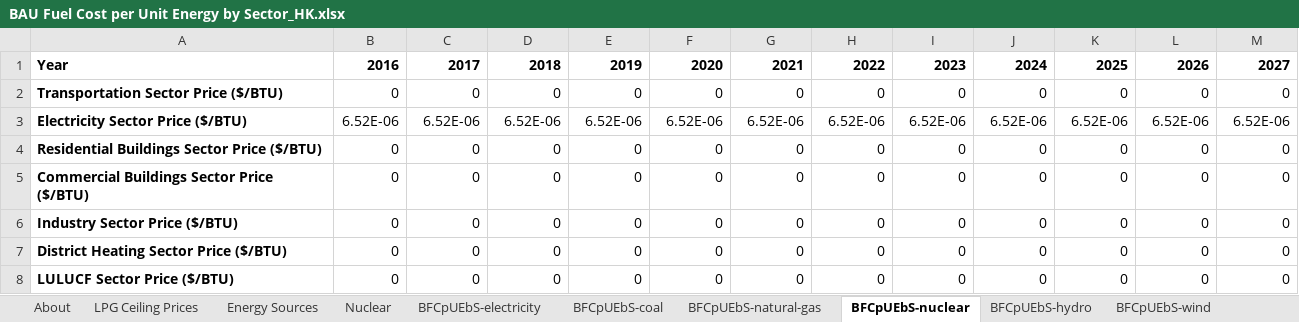
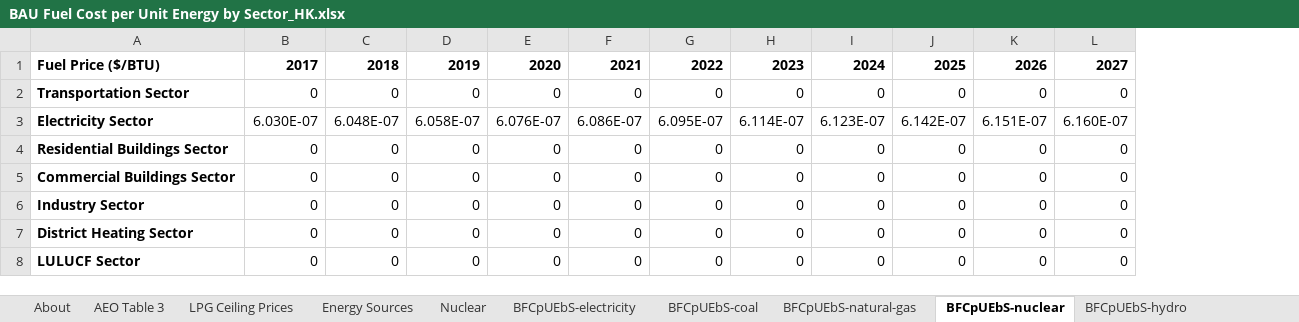
Before and after one commit to EnergyInnovation/eps-hongkong, an Excel workbook: InputData/fuels/BFCpUEbS/BAU Fuel Cost per Unit Energy by Sector_HK.xlsx, sheet BFCpUEbS-nuclear, drawn as a sheet; only a part is shown; values as stored, in another font and other column widths than the file's, no borders; removed rows and columns are numbered as before the commit, all else as after; rows hold the shown columns only; the diff names each change by its address in the sheet, - before the commit and + after, or states it on an @@ line.

```diff
--- a/InputData/fuels/BFCpUEbS/BAU Fuel Cost per Unit Energy by Sector_HK.xlsx (sheet BFCpUEbS-nuclear)
+++ b/InputData/fuels/BFCpUEbS/BAU Fuel Cost per Unit Energy by Sector_HK.xlsx (sheet BFCpUEbS-nuclear)
+sheet tab: AEO Table 3
-column A, rows 1-2: Year | Transportation Sector Price ($/BTU); rows 4-8: Residential Buildings Sector Price ($/BTU) | Commercial Buildings Sector Price ($/BTU) | Industry Sector Price ($/BTU) | District Heating Sector Price ($/BTU) | LULUCF Sector Price ($/BTU)
-column B, rows 1-2: 2016 | 0; rows 4-8: all 0
+column A, rows 1-2: Fuel Price ($/BTU) | Transportation Sector; rows 4-8: Residential Buildings Sector | Commercial Buildings Sector | Industry Sector | District Heating Sector | LULUCF Sector
-row 3: Electricity Sector Price ($/BTU) | 6.52E-06 | 6.52E-06 | 6.52E-06 | 6.52E-06 | 6.52E-06 | 6.52E-06 | 6.52E-06 | 6.52E-06 | 6.52E-06 | 6.52E-06 | 6.52E-06 | 6.52E-06
+row 3: Electricity Sector | 6.030E-07 | 6.048E-07 | 6.058E-07 | 6.076E-07 | 6.086E-07 | 6.095E-07 | 6.114E-07 | 6.123E-07 | 6.142E-07 | 6.151E-07 | 6.160E-07
```
Also changed, not shown: sheet About, sheet Nuclear, formulas that keep their value, InputData/bldgs/BRESaC/Bldg Retrofitting E Savings and Costs.xlsx, InputData/fuels/MPIiFE/Max Perc Inc in Fuel Exports.xlsx, 41 other files.
